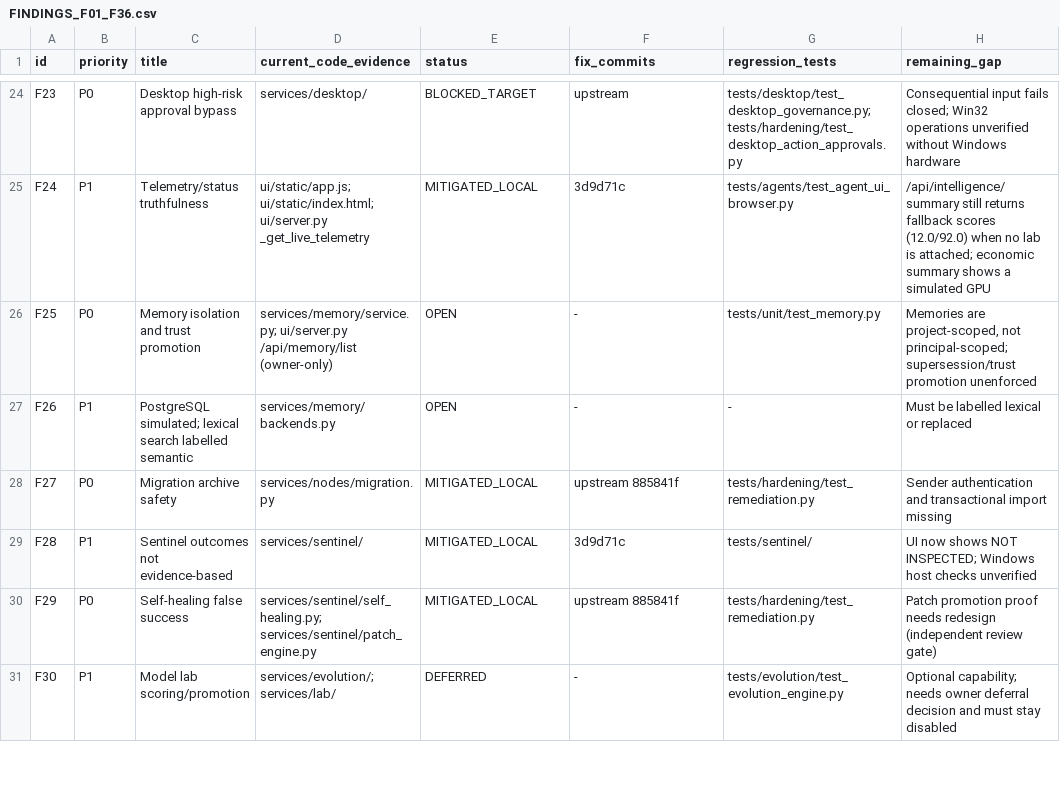
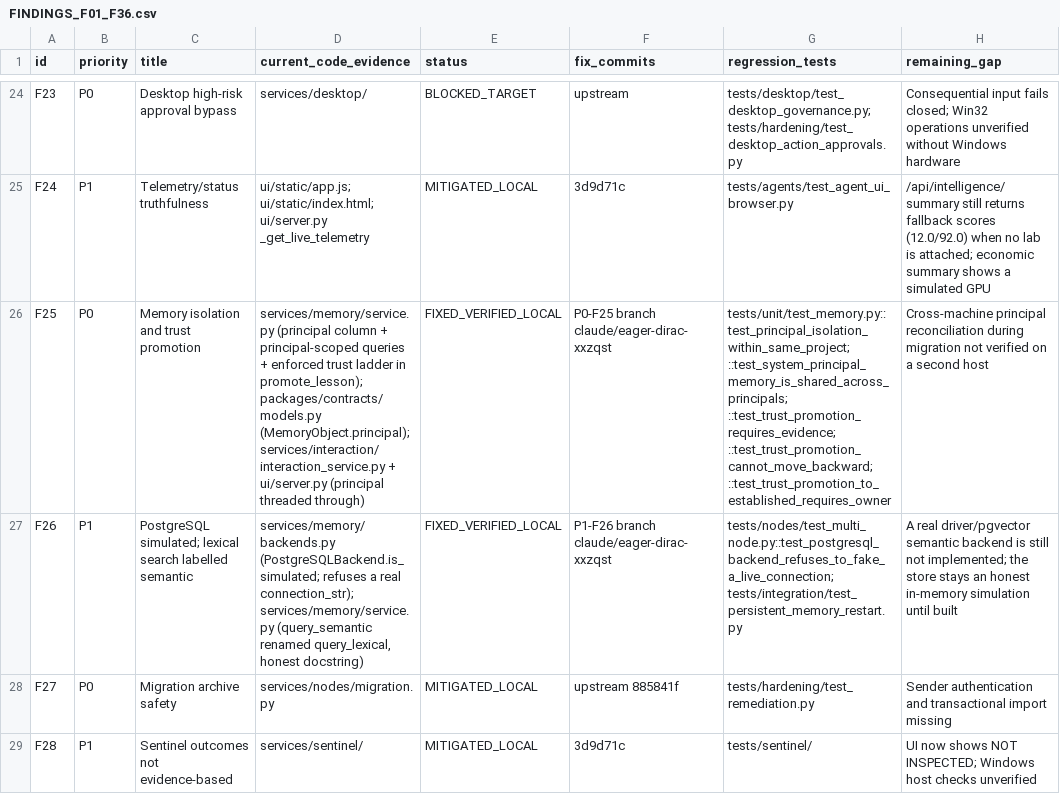
Before and after one commit to tariksabouny96-dot/dracula, a CSV file: audit/FINDINGS_F01_F36.csv, drawn as a sheet; only a part is shown, gaps mark what is left out; the shorter side is filled out with more unchanged rows; the diff names each change by its address in the sheet, - before the commit and + after, or states it on an @@ line.

```diff
--- a/audit/FINDINGS_F01_F36.csv
+++ b/audit/FINDINGS_F01_F36.csv
-D26 (current_code_evidence): services/memory/service.py; ui/server.py /api/memory/list (owner-only)
+D26 (current_code_evidence): services/memory/service.py (principal column + principal-scoped queries + enforced trust ladder in promote_lesson); packages/contracts/models.py (MemoryObject.principal); services/interaction/interaction_service.py + ui/server.py (principal threaded through)
-E26:E27 (status): OPEN
+E26:E27 (status): FIXED_VERIFIED_LOCAL
-F26 (fix_commits): -
+F26 (fix_commits): P0-F25 branch claude/eager-dirac-xxzqst
-G26 (regression_tests): tests/unit/test_memory.py
+G26 (regression_tests): tests/unit/test_memory.py::test_principal_isolation_within_same_project; ::test_system_principal_memory_is_shared_across_principals; ::test_trust_promotion_requires_evidence; ::test_trust_promotion_cannot_move_backward; ::test_trust_promotion_to_established_requires_owner
-H26 (remaining_gap): Memories are project-scoped, not principal-scoped; supersession/trust promotion unenforced
+H26 (remaining_gap): Cross-machine principal reconciliation during migration not verified on a second host
-D27 (current_code_evidence): services/memory/backends.py
+D27 (current_code_evidence): services/memory/backends.py (PostgreSQLBackend.is_simulated; refuses a real connection_str); services/memory/service.py (query_semantic renamed query_lexical, honest docstring)
-F27 (fix_commits): -
+F27 (fix_commits): P1-F26 branch claude/eager-dirac-xxzqst
-G27 (regression_tests): -
+G27 (regression_tests): tests/nodes/test_multi_node.py::test_postgresql_backend_refuses_to_fake_a_live_connection; tests/integration/test_persistent_memory_restart.py
-H27 (remaining_gap): Must be labelled lexical or replaced
+H27 (remaining_gap): A real driver/pgvector semantic backend is still not implemented; the store stays an honest in-memory simulation until built
```
Also changed, not shown: 8 other files.
